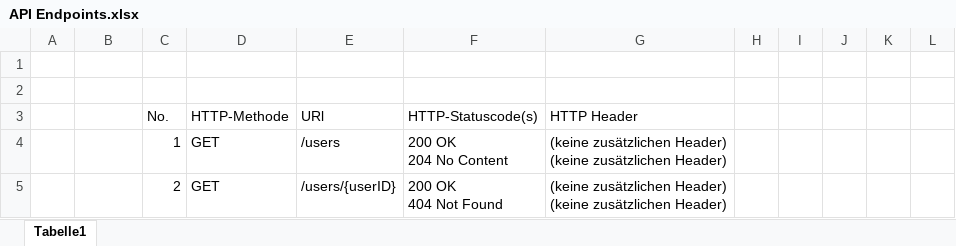
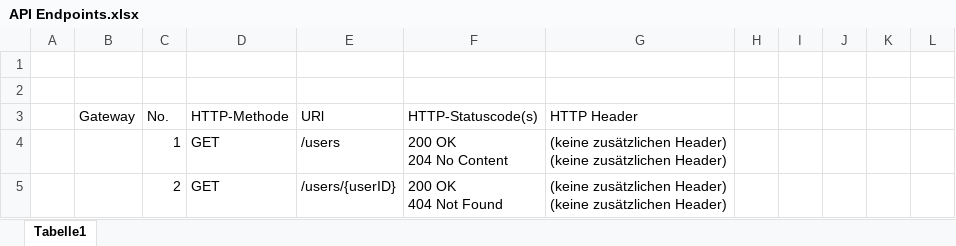
Before and after one commit to Daniel-Schor/webappproject23-24, an Excel workbook: project planning/API Endpoints.xlsx, sheet Tabelle1, drawn as a sheet; only a part is shown; values as stored, in another font and other column widths than the file's, no cell formats; table styles not drawn; the diff covers the shown part only; the diff names each change by its address in the sheet, - before the commit and + after, or states it on an @@ line.

```diff
--- a/project planning/API Endpoints.xlsx (sheet Tabelle1)
+++ b/project planning/API Endpoints.xlsx (sheet Tabelle1)
-B3: (empty)
+B3: Gateway
```
Also changed, not shown: 30 added rows elsewhere in this sheet, cell formats, 8 other files.
